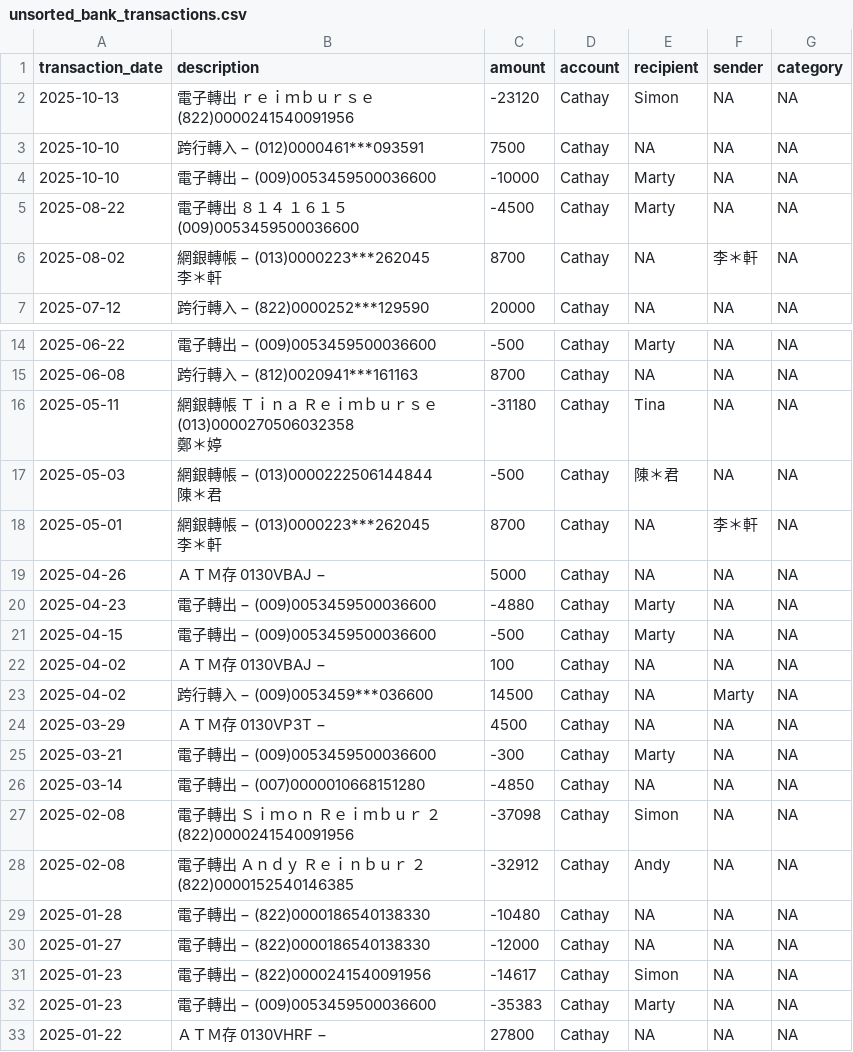
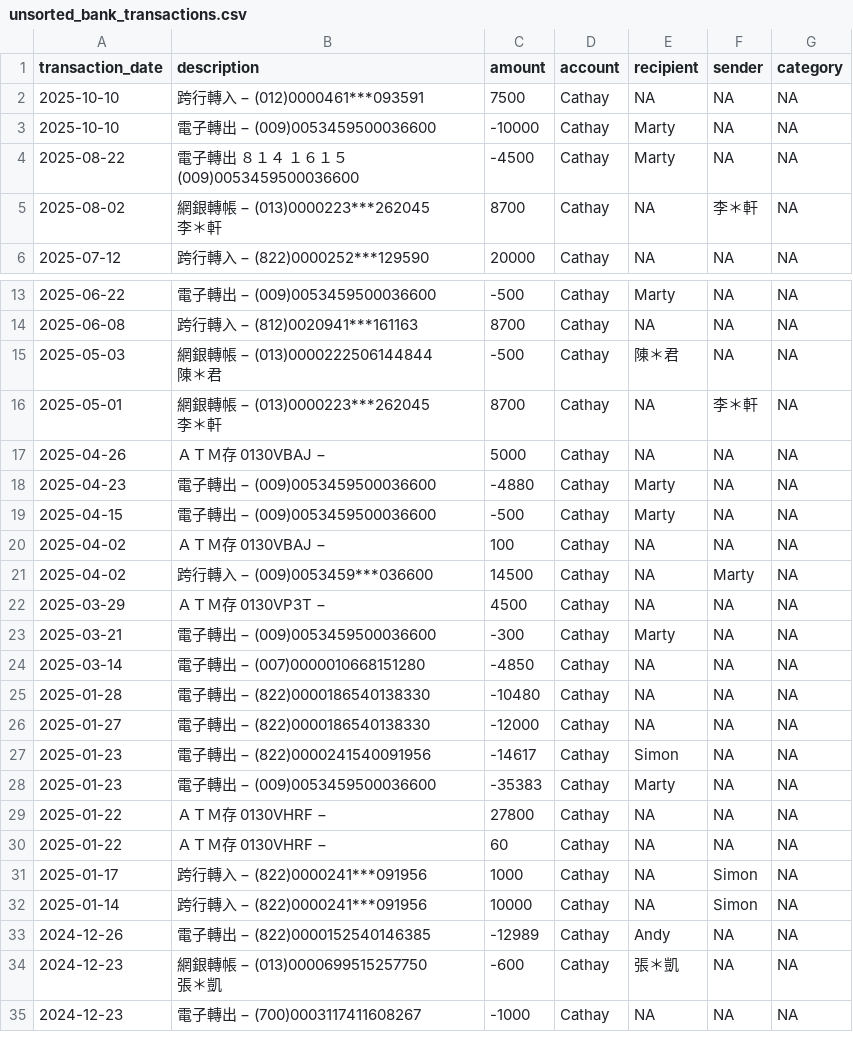
Before and after one commit to Russell-Shean/staycasa, a CSV file: unsorted_bank_transactions.csv, drawn as a sheet; only a part is shown, gaps mark what is left out; the shorter side is filled out with more unchanged rows; ↵ is a line break in a cell; the diff names each change by its address in the sheet, - before the commit and + after, or states it on an @@ line.

```diff
--- a/unsorted_bank_transactions.csv
+++ b/unsorted_bank_transactions.csv
-row 2: 2025-10-13 | 電子轉出 ｒｅｉｍｂｕｒｓｅ (822)0000241540091956 | -23120 | Cathay | Simon | NA | NA
-row 16: 2025-05-11 | 網銀轉帳 Ｔｉｎａ Ｒｅｉｍｂｕｒｓｅ (013)0000270506032358 ↵ 鄭＊婷 | -31180 | Cathay | Tina | NA | NA
-row 27: 2025-02-08 | 電子轉出 Ｓｉｍｏｎ Ｒｅｉｍｂｕｒ ２ (822)0000241540091956 | -37098 | Cathay | Simon | NA | NA
-row 28: 2025-02-08 | 電子轉出 Ａｎｄｙ Ｒｅｉｎｂｕｒ ２ (822)0000152540146385 | -32912 | Cathay | Andy | NA | NA
```
Also changed, not shown: all_transactions.csv, financial_report_format1.csv, 2 other files.
